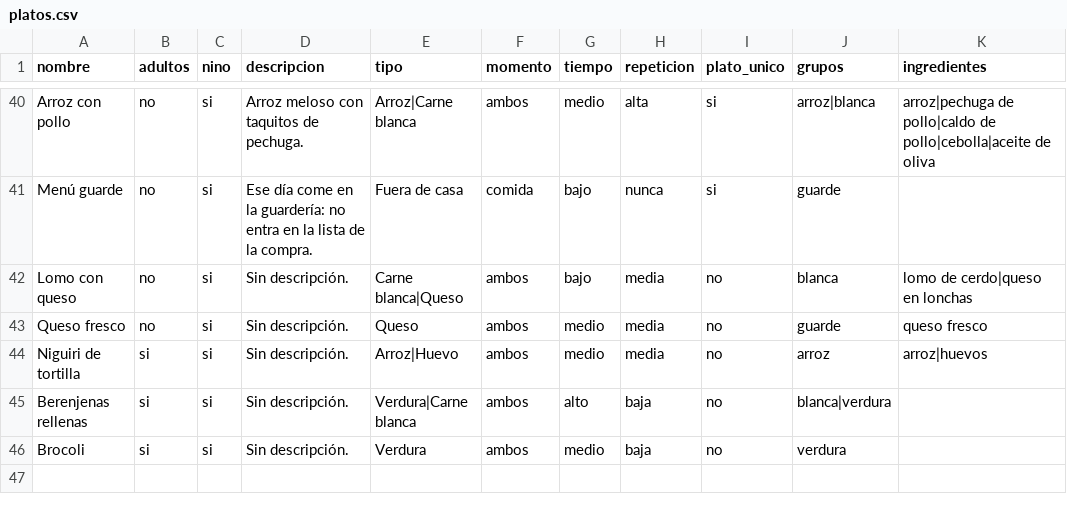
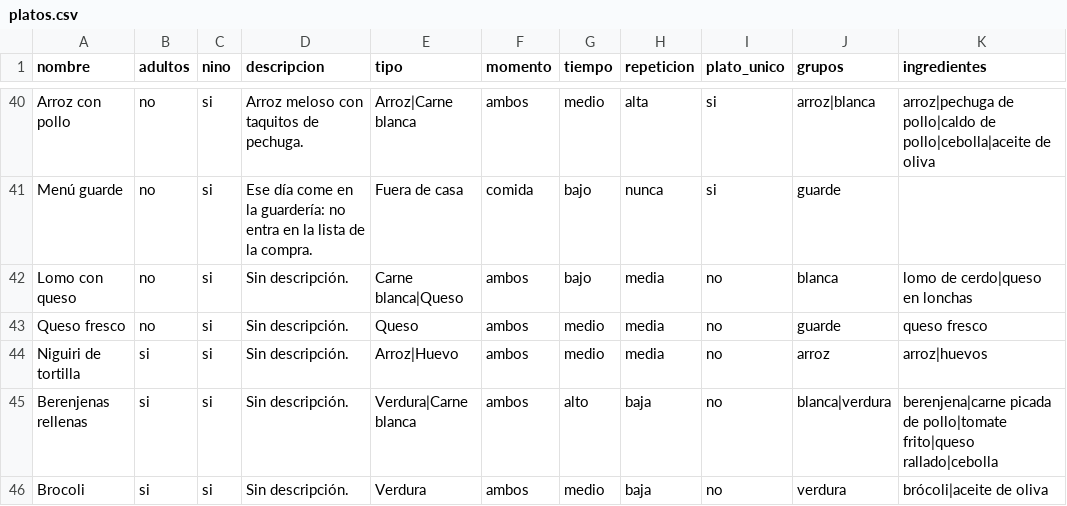
Before and after one commit to diegocalvogit/planificador-comida, a CSV file: datos/platos.csv, drawn as a sheet; only a part is shown, gaps mark what is left out.

```diff
--- a/datos/platos.csv
+++ b/datos/platos.csv
@@ -44,3 +44,3 @@ Queso fresco;no;si;Sin descripción.;Queso;ambos;medio;media;no;guarde;queso fre
 Niguiri de tortilla;si;si;Sin descripción.;Arroz|Huevo;ambos;medio;media;no;arroz;arroz|huevos
-Berenjenas rellenas;si;si;Sin descripción.;Verdura|Carne blanca;ambos;alto;baja;no;blanca|verdura;
-Brocoli;si;si;Sin descripción.;Verdura;ambos;medio;baja;no;verdura;
+Berenjenas rellenas;si;si;Sin descripción.;Verdura|Carne blanca;ambos;alto;baja;no;blanca|verdura;berenjena|carne picada de pollo|tomate frito|queso rallado|cebolla
+Brocoli;si;si;Sin descripción.;Verdura;ambos;medio;baja;no;verdura;brócoli|aceite de oliva
```
Also changed, not shown: datos/ingredientes.csv, 1 other file.
